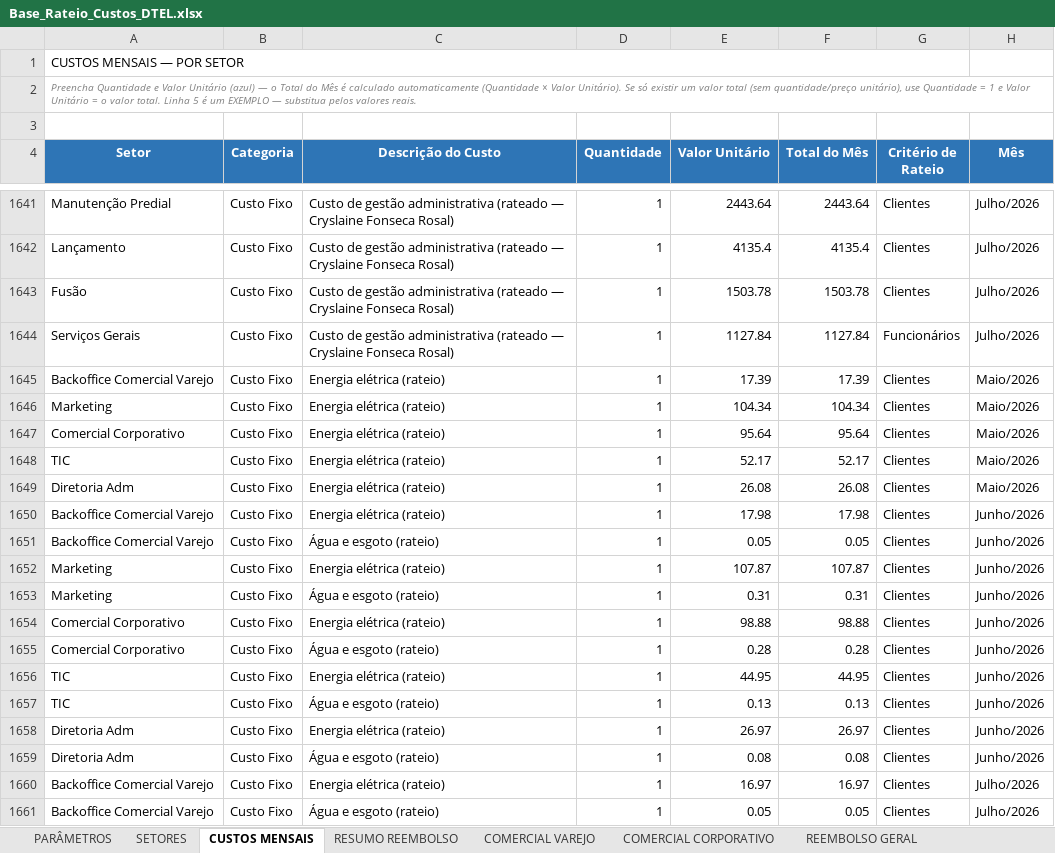
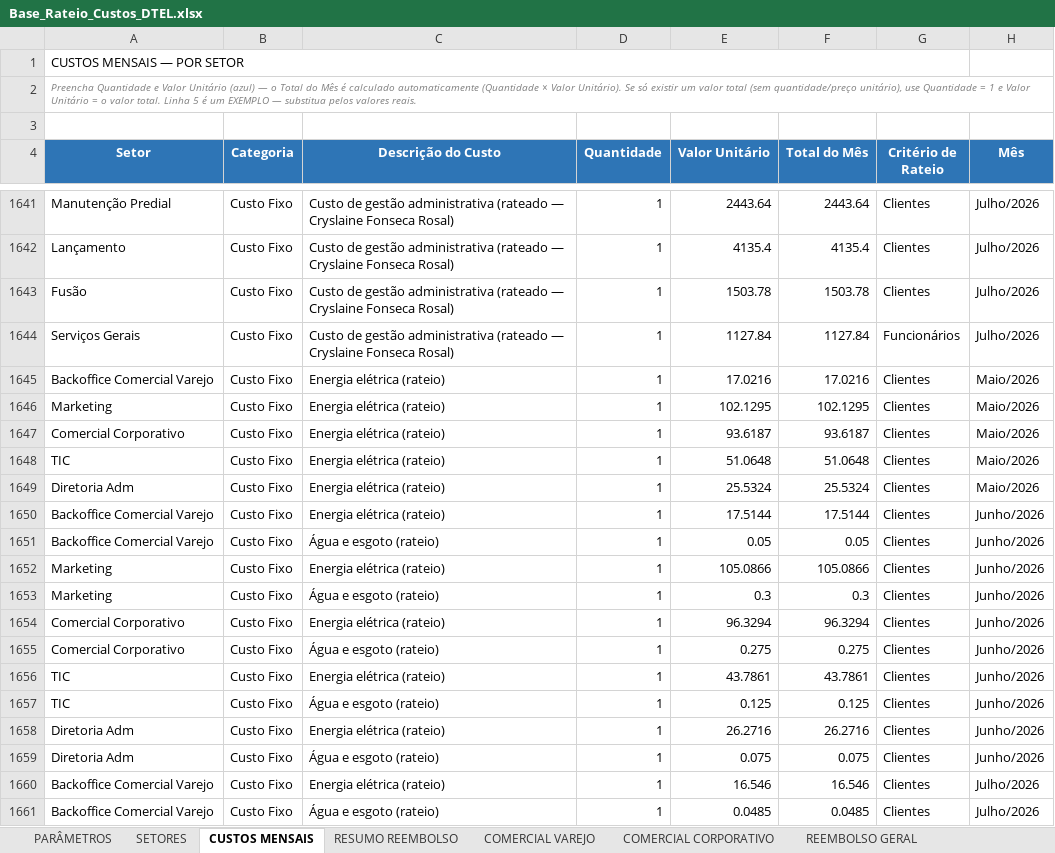
Before and after one commit to Deboradtelelecom/Base-dos-setores, an Excel workbook: dados-mensais/Base_Rateio_Custos_DTEL.xlsx, sheet CUSTOS MENSAIS, drawn as a sheet; only a part is shown, gaps mark what is left out; values as stored, in another font and other column widths than the file's, no borders; charts and pictures not drawn; the diff covers the shown part only; the diff names each change by its address in the sheet, - before the commit and + after, or states it on an @@ line.

```diff
--- a/dados-mensais/Base_Rateio_Custos_DTEL.xlsx (sheet CUSTOS MENSAIS)
+++ b/dados-mensais/Base_Rateio_Custos_DTEL.xlsx (sheet CUSTOS MENSAIS)
-E1645 (Valor Unitário): 17.39
+E1645 (Valor Unitário): 17.0216
-F1645 (Total do Mês): 17.39
+F1645 (Total do Mês): 17.0216
-E1646 (Valor Unitário): 104.34
+E1646 (Valor Unitário): 102.1295
-F1646 (Total do Mês): 104.34
+F1646 (Total do Mês): 102.1295
-E1647 (Valor Unitário): 95.64
+E1647 (Valor Unitário): 93.6187
-F1647 (Total do Mês): 95.64
+F1647 (Total do Mês): 93.6187
-E1648 (Valor Unitário): 52.17
+E1648 (Valor Unitário): 51.0648
-F1648 (Total do Mês): 52.17
+F1648 (Total do Mês): 51.0648
-E1649 (Valor Unitário): 26.08
+E1649 (Valor Unitário): 25.5324
-F1649 (Total do Mês): 26.08
+F1649 (Total do Mês): 25.5324
-E1650 (Valor Unitário): 17.98
+E1650 (Valor Unitário): 17.5144
-F1650 (Total do Mês): 17.98
+F1650 (Total do Mês): 17.5144
-E1652 (Valor Unitário): 107.87
+E1652 (Valor Unitário): 105.0866
-F1652 (Total do Mês): 107.87
+F1652 (Total do Mês): 105.0866
-E1653 (Valor Unitário): 0.31
+E1653 (Valor Unitário): 0.3
-F1653 (Total do Mês): 0.31
+F1653 (Total do Mês): 0.3
-E1654 (Valor Unitário): 98.88
+E1654 (Valor Unitário): 96.3294
-F1654 (Total do Mês): 98.88
+F1654 (Total do Mês): 96.3294
-E1655 (Valor Unitário): 0.28
+E1655 (Valor Unitário): 0.275
-F1655 (Total do Mês): 0.28
+F1655 (Total do Mês): 0.275
-E1656 (Valor Unitário): 44.95
+E1656 (Valor Unitário): 43.7861
-F1656 (Total do Mês): 44.95
+F1656 (Total do Mês): 43.7861
-E1657 (Valor Unitário): 0.13
+E1657 (Valor Unitário): 0.125
-F1657 (Total do Mês): 0.13
+F1657 (Total do Mês): 0.125
-E1658 (Valor Unitário): 26.97
+E1658 (Valor Unitário): 26.2716
-F1658 (Total do Mês): 26.97
+F1658 (Total do Mês): 26.2716
-E1659 (Valor Unitário): 0.08
+E1659 (Valor Unitário): 0.075
-F1659 (Total do Mês): 0.08
+F1659 (Total do Mês): 0.075
-E1660 (Valor Unitário): 16.97
+E1660 (Valor Unitário): 16.546
-F1660 (Total do Mês): 16.97
+F1660 (Total do Mês): 16.546
-E1661 (Valor Unitário): 0.05
+E1661 (Valor Unitário): 0.0485
-F1661 (Total do Mês): 0.05
+F1661 (Total do Mês): 0.0485
```
Also changed, not shown: 135 edited cells elsewhere in this sheet, sheet PARÂMETROS, sheet SETORES, sheet RESUMO REEMBOLSO, sheet COMERCIAL CORPORATIVO, formulas that keep their value, hidden cells.
